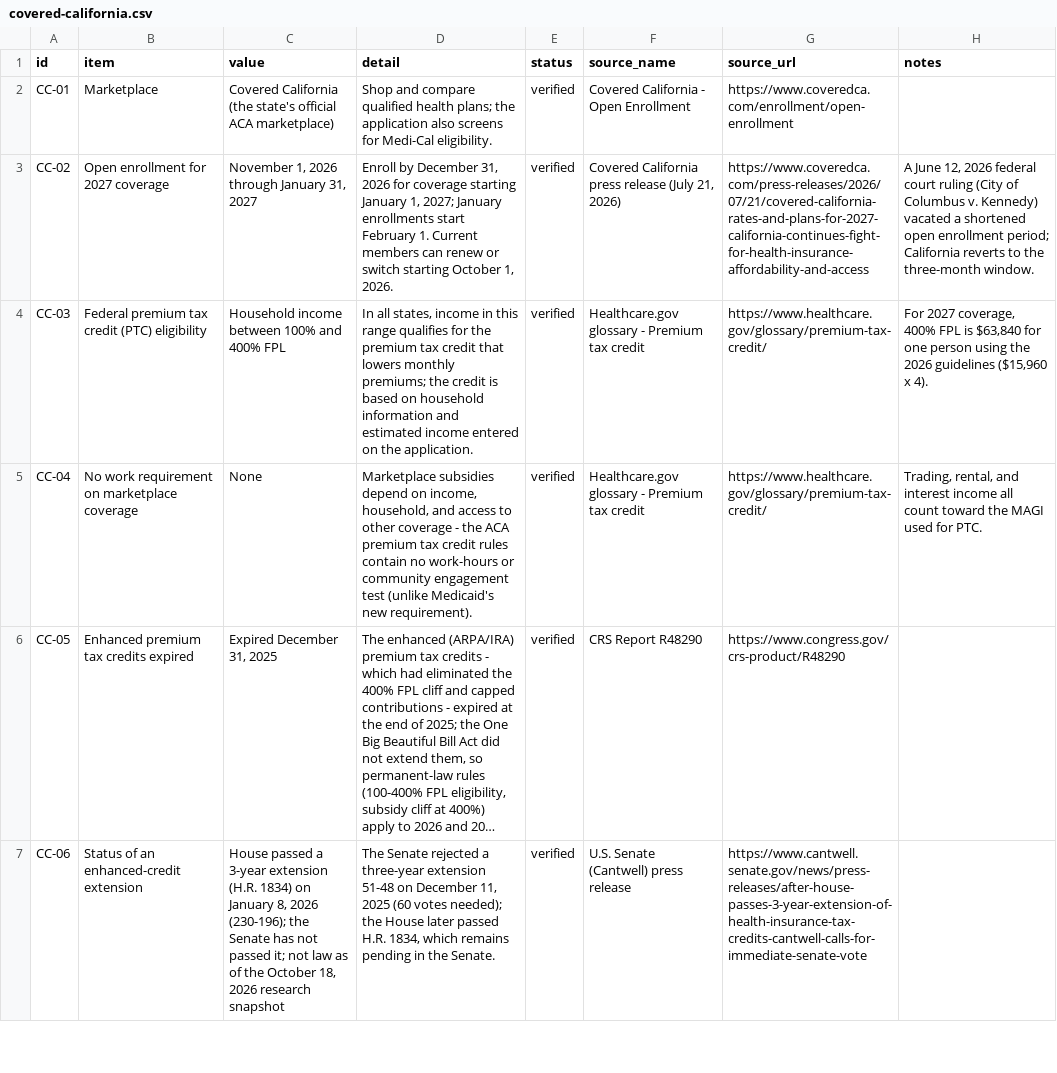
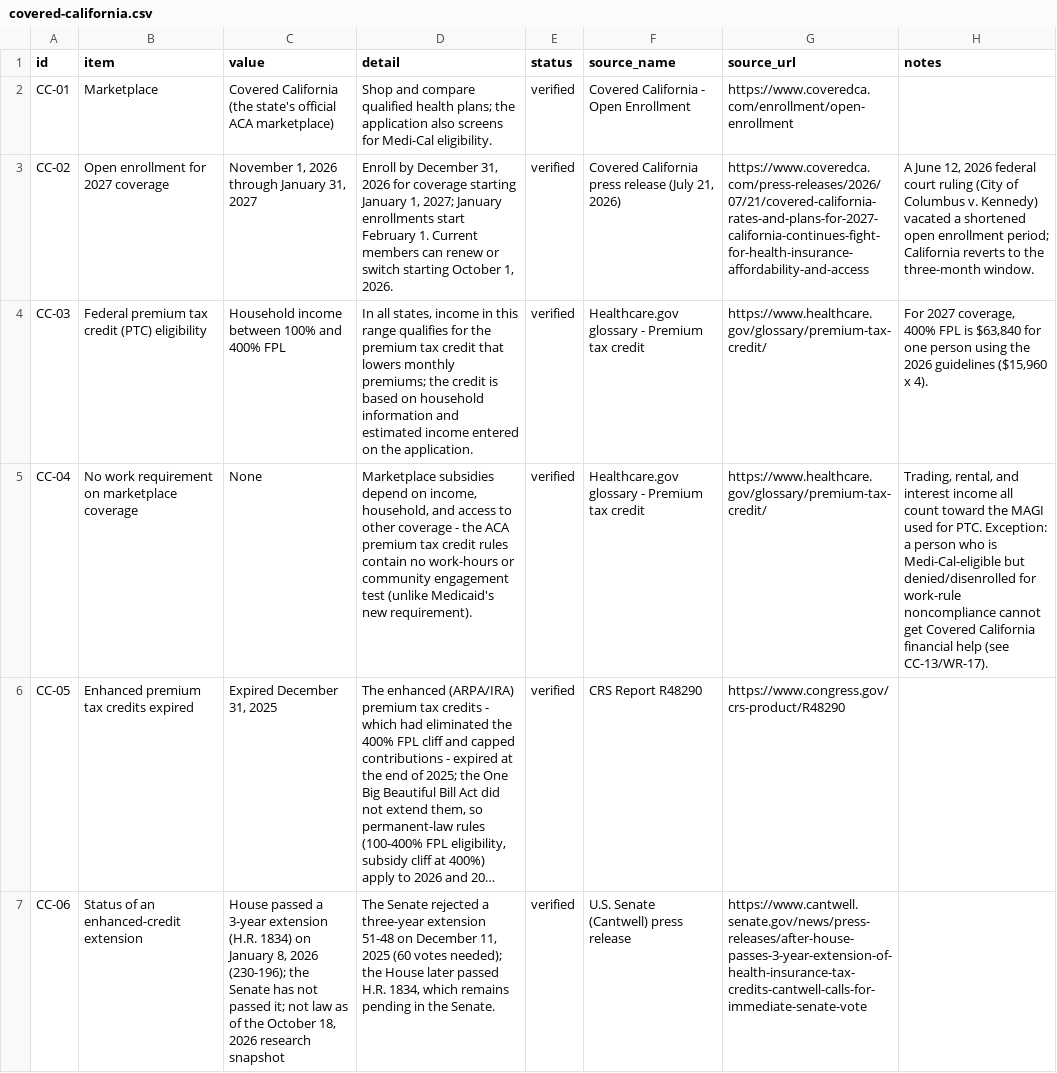
Before and after one commit to buffedlizard55-lab/MaltaProj9, a CSV file: data/covered-california.csv, drawn as a sheet; only a part is shown; long unchanged cells end in …; the diff covers the shown part only; the diff names each change by its address in the sheet, - before the commit and + after, or states it on an @@ line.

```diff
--- a/data/covered-california.csv
+++ b/data/covered-california.csv
-H5 (notes): …for PTC.
+H5 (notes): …for PTC. Exception: a person who is Medi-Cal-eligible but denied/disenrolled for work-rule noncompliance cannot get Covered California financial help (see CC-13/WR-17).
```
Also changed, not shown: 1 added row elsewhere in this file, data/california-implementation.csv, data/flagged-items.csv, 10 other files.
